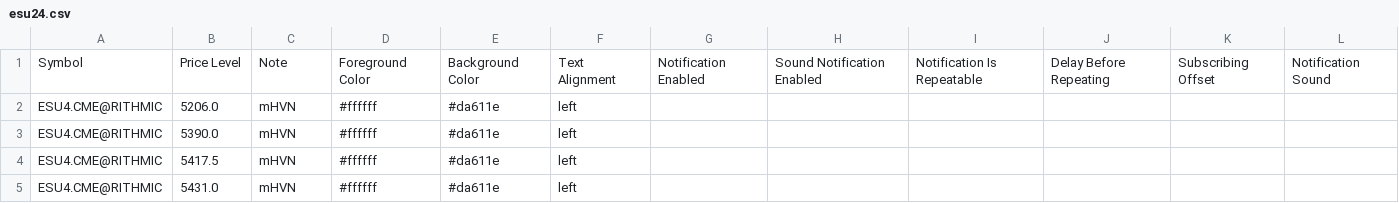
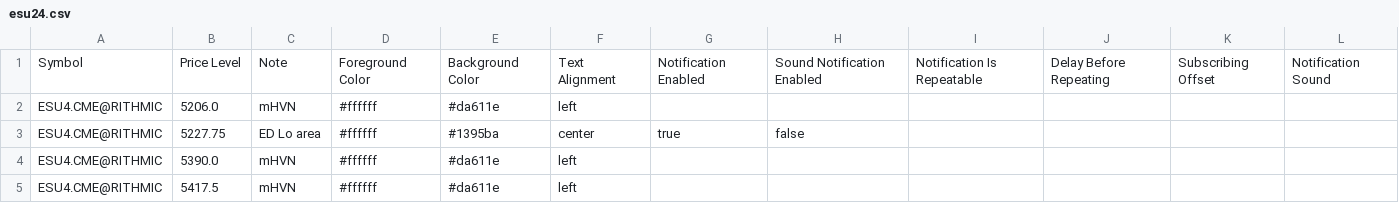
Before and after one commit to snowiesuet/Cloud-notes, a CSV file: esu24.csv, drawn as a sheet; only a part is shown; the shorter side is filled out with more unchanged rows.

Commit message:
Add files via upload

```diff
--- a/esu24.csv
+++ b/esu24.csv
@@ -2,2 +2,3 @@
 "ESU4.CME@RITHMIC","5206.0","mHVN","#ffffff","#da611e","left","","","","","",""
+"ESU4.CME@RITHMIC","5227.75","ED Lo area","#ffffff","#1395ba","center","true","false","","","",""
 "ESU4.CME@RITHMIC","5390.0","mHVN","#ffffff","#da611e","left","","","","","",""
```
